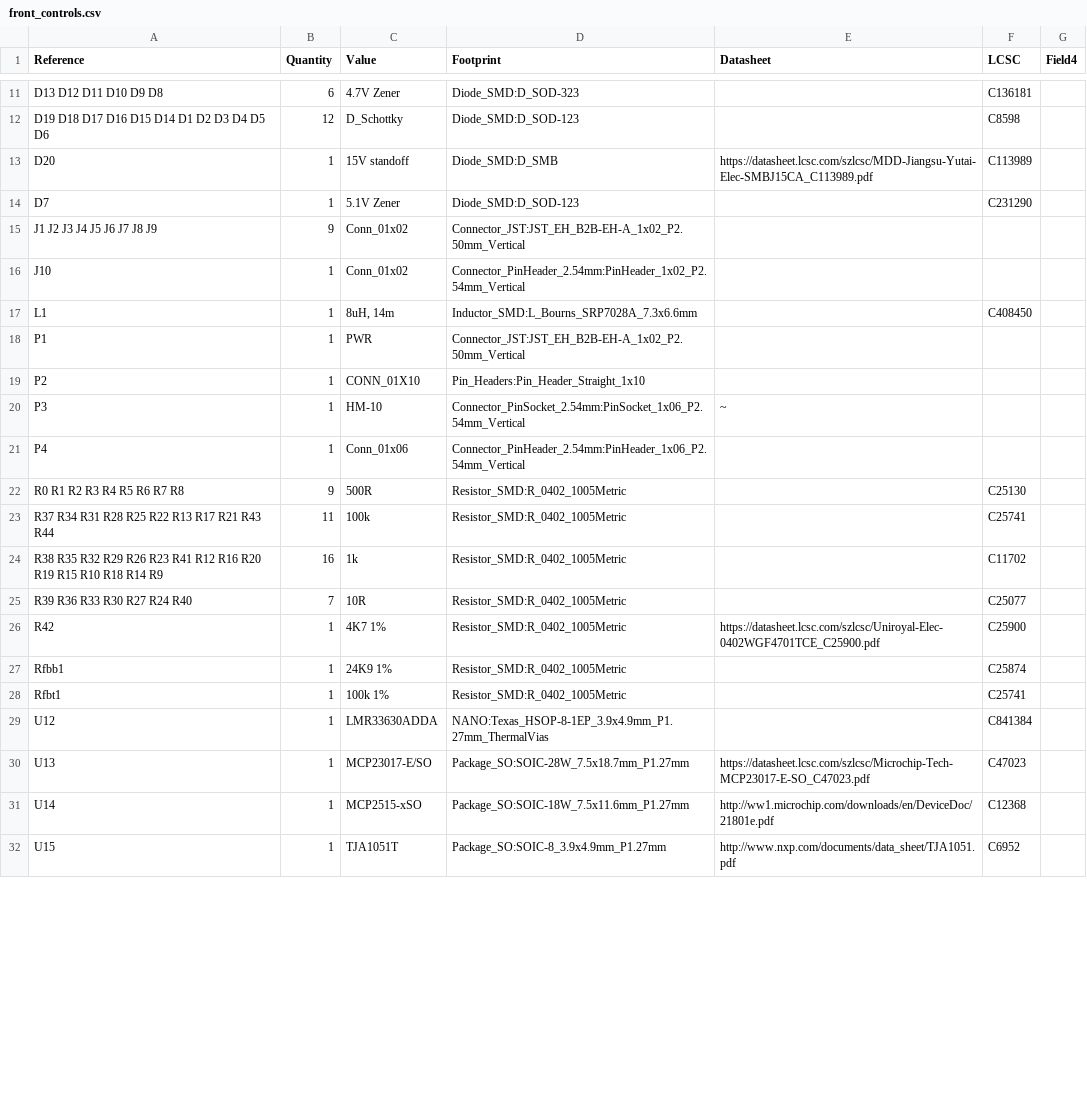
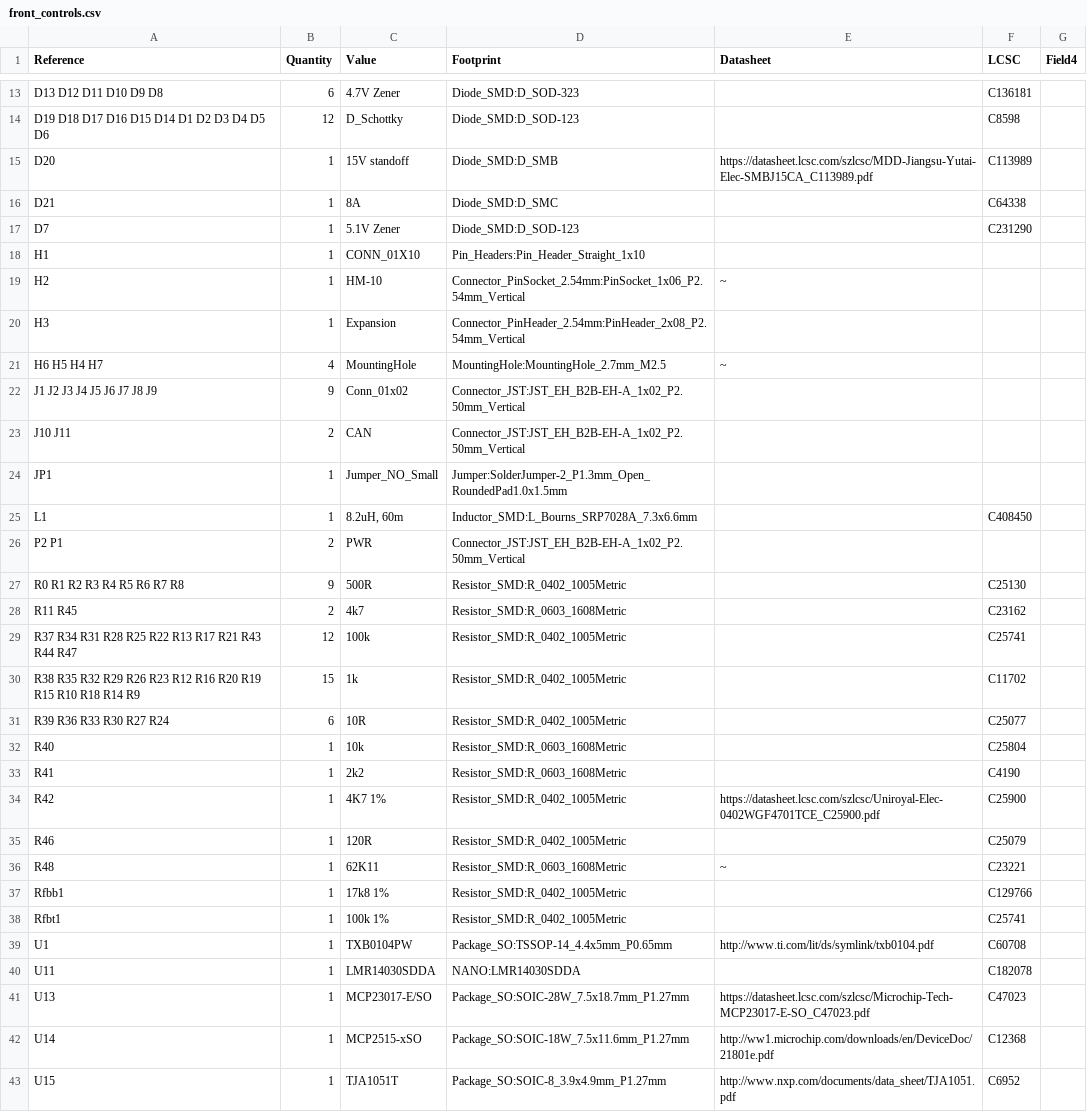
Before and after one commit to techie66/EngineDataLogger-FrontControls, a CSV file: hardware/Production/front_controls.csv, drawn as a sheet; only a part is shown, gaps mark what is left out; the diff covers the shown part only.

```diff
--- a/hardware/Production/front_controls.csv
+++ b/hardware/Production/front_controls.csv
@@ -13,18 +15,27 @@ D19 D18 D17 D16 D15 D14 D1 D2 D3 D4 D5 D6 ,12,"D_Schottky","Diode_SMD:D_SOD-123"
 D20 ,1,"15V standoff","Diode_SMD:D_SMB","https://datasheet.lcsc.com/szlcsc/MDD-Jiangsu-Yutai-Elec-SMBJ15CA_C113989.pdf","C113989",""
+D21 ,1,"8A","Diode_SMD:D_SMC","","C64338",""
 D7 ,1,"5.1V Zener","Diode_SMD:D_SOD-123","","C231290",""
+H1 ,1,"CONN_01X10","Pin_Headers:Pin_Header_Straight_1x10",""
+H2 ,1,"HM-10","Connector_PinSocket_2.54mm:PinSocket_1x06_P2.54mm_Vertical","~"
+H3 ,1,"Expansion","Connector_PinHeader_2.54mm:PinHeader_2x08_P2.54mm_Vertical",""
+H6 H5 H4 H7 ,4,"MountingHole","MountingHole:MountingHole_2.7mm_M2.5","~"
 J1 J2 J3 J4 J5 J6 J7 J8 J9 ,9,"Conn_01x02","Connector_JST:JST_EH_B2B-EH-A_1x02_P2.50mm_Vertical",""
-J10 ,1,"Conn_01x02","Connector_PinHeader_2.54mm:PinHeader_1x02_P2.54mm_Vertical",""
-L1 ,1,"8uH, 14m","Inductor_SMD:L_Bourns_SRP7028A_7.3x6.6mm","","C408450",""
-P1 ,1,"PWR","Connector_JST:JST_EH_B2B-EH-A_1x02_P2.50mm_Vertical",""
-P2 ,1,"CONN_01X10","Pin_Headers:Pin_Header_Straight_1x10",""
-P3 ,1,"HM-10","Connector_PinSocket_2.54mm:PinSocket_1x06_P2.54mm_Vertical","~"
-P4 ,1,"Conn_01x06","Connector_PinHeader_2.54mm:PinHeader_1x06_P2.54mm_Vertical",""
+J10 J11 ,2,"CAN","Connector_JST:JST_EH_B2B-EH-A_1x02_P2.50mm_Vertical",""
+JP1 ,1,"Jumper_NO_Small","Jumper:SolderJumper-2_P1.3mm_Open_RoundedPad1.0x1.5mm",""
+L1 ,1,"8.2uH, 60m","Inductor_SMD:L_Bourns_SRP7028A_7.3x6.6mm","","C408450",""
+P2 P1 ,2,"PWR","Connector_JST:JST_EH_B2B-EH-A_1x02_P2.50mm_Vertical",""
 R0 R1 R2 R3 R4 R5 R6 R7 R8 ,9,"500R","Resistor_SMD:R_0402_1005Metric","","C25130",""
-R37 R34 R31 R28 R25 R22 R13 R17 R21 R43 R44 ,11,"100k","Resistor_SMD:R_0402_1005Metric","","C25741",""
-R38 R35 R32 R29 R26 R23 R41 R12 R16 R20 R19 R15 R10 R18 R14 R9 ,16,"1k","Resistor_SMD:R_0402_1005Metric","","C11702",""
-R39 R36 R33 R30 R27 R24 R40 ,7,"10R","Resistor_SMD:R_0402_1005Metric","","C25077",""
+R11 R45 ,2,"4k7","Resistor_SMD:R_0603_1608Metric","","C23162",""
+R37 R34 R31 R28 R25 R22 R13 R17 R21 R43 R44 R47 ,12,"100k","Resistor_SMD:R_0402_1005Metric","","C25741",""
+R38 R35 R32 R29 R26 R23 R12 R16 R20 R19 R15 R10 R18 R14 R9 ,15,"1k","Resistor_SMD:R_0402_1005Metric","","C11702",""
+R39 R36 R33 R30 R27 R24 ,6,"10R","Resistor_SMD:R_0402_1005Metric","","C25077",""
+R40 ,1,"10k","Resistor_SMD:R_0603_1608Metric","","C25804",""
+R41 ,1,"2k2","Resistor_SMD:R_0603_1608Metric","","C4190",""
 R42 ,1,"4K7 1%","Resistor_SMD:R_0402_1005Metric","https://datasheet.lcsc.com/szlcsc/Uniroyal-Elec-0402WGF4701TCE_C25900.pdf","C25900",""
-Rfbb1 ,1,"24K9 1%","Resistor_SMD:R_0402_1005Metric","","C25874",""
+R46 ,1,"120R","Resistor_SMD:R_0402_1005Metric","","C25079",""
+R48 ,1,"62K11","Resistor_SMD:R_0603_1608Metric","~","C23221",""
+Rfbb1 ,1,"17k8 1%","Resistor_SMD:R_0402_1005Metric","","C129766",""
 Rfbt1 ,1,"100k 1%","Resistor_SMD:R_0402_1005Metric","","C25741",""
-U12 ,1,"LMR33630ADDA","NANO:Texas_HSOP-8-1EP_3.9x4.9mm_P1.27mm_ThermalVias","","C841384",""
+U1 ,1,"TXB0104PW","Package_SO:TSSOP-14_4.4x5mm_P0.65mm","http://www.ti.com/lit/ds/symlink/txb0104.pdf","C60708",""
+U11 ,1,"LMR14030SDDA","NANO:LMR14030SDDA","","C182078",""
 U13 ,1,"MCP23017-E/SO","Package_SO:SOIC-28W_7.5x18.7mm_P1.27mm","https://datasheet.lcsc.com/szlcsc/Microchip-Tech-MCP23017-E-SO_C47023.pdf","C47023",""
```
Also changed, not shown: 2 added rows and 3 edited cells elsewhere in this file, hardware/Production/front_controls-top-pos.csv, 18 other files.
